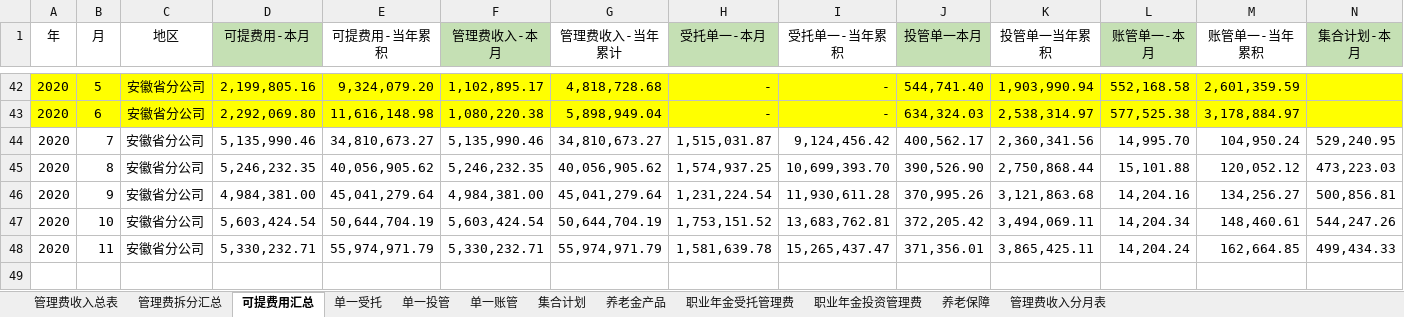
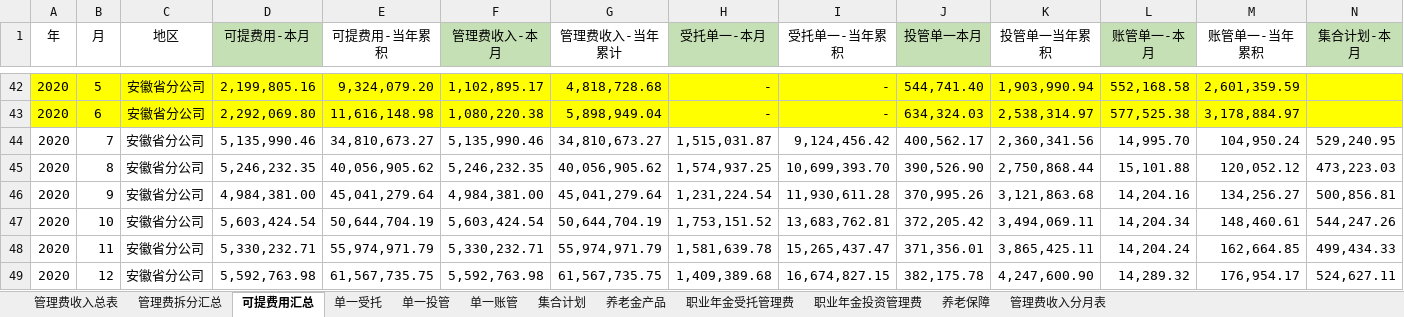
Before and after one commit to VB6Hobbyst7/CLPCworks, an Excel workbook: EXCEL_VBA_FILES/360平台-考核口径-财务数据(1022).xlsm, sheet 可提费用汇总, drawn as a sheet; only a part is shown, gaps mark what is left out; values as stored, in another font and other column widths than the file's, no borders; rows hold the shown columns only; the diff names each change by its address in the sheet, - before the commit and + after, or states it on an @@ line.

```diff
--- a/EXCEL_VBA_FILES/360平台-考核口径-财务数据(1022).xlsm (sheet 可提费用汇总)
+++ b/EXCEL_VBA_FILES/360平台-考核口径-财务数据(1022).xlsm (sheet 可提费用汇总)
+row 49: 2020 | 12 | 安徽省分公司 | 5,592,763.98 | 61,567,735.75 | 5,592,763.98 | 61,567,735.75 | 1,409,389.68 | 16,674,827.15 | 382,175.78 | 4,247,600.90 | 14,289.32 | 176,954.17 | 524,627.11
```
Also changed, not shown: sheet 职业年金投资管理费, sheet 职业年金受托管理费, sheet 单一投管, sheet 集合计划, sheet 单一受托, sheet 管理费收入分月表, 4 more sheets, EXCEL_VBA_FILES/sap系统对账单生成.xlsm, EXCEL_VBA_FILES/安徽省分公司-现金流量表.xlsx, 16 other files.
